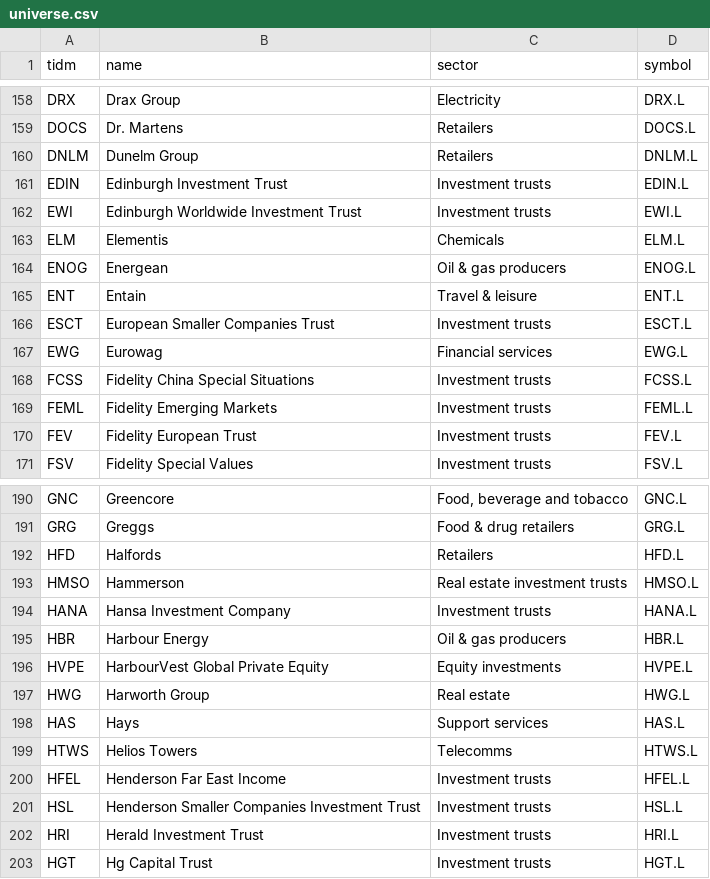
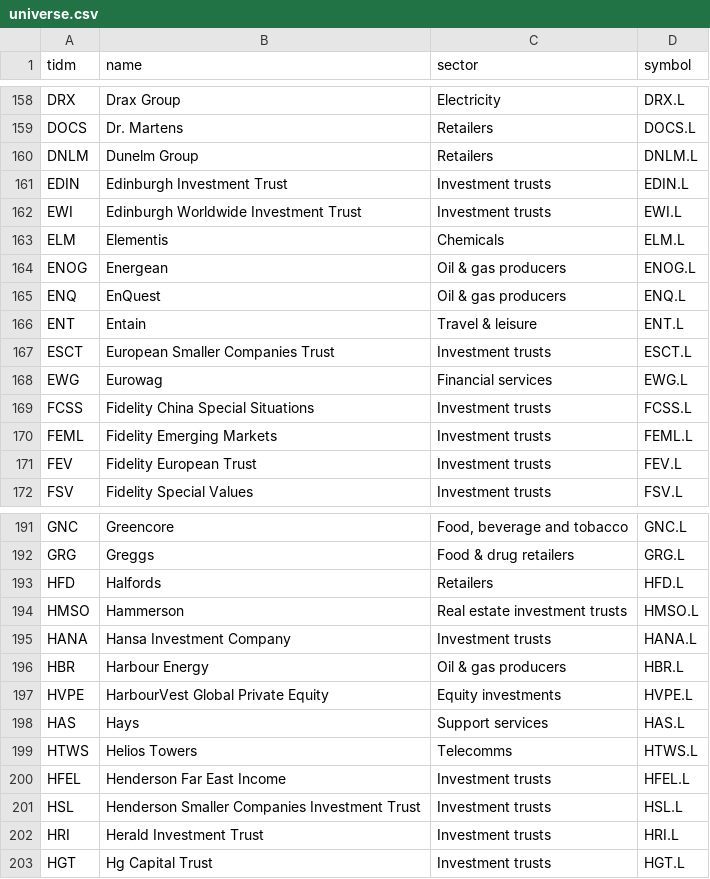
Before and after one commit to peteg391/Uk-scanner, a CSV file: universe.csv, drawn as a sheet; only a part is shown, gaps mark what is left out; removed rows and columns are numbered as before the commit, all else as after; the diff names each change by its address in the sheet, - before the commit and + after, or states it on an @@ line.

Commit message:
Daily heartbeat

```diff
--- a/universe.csv
+++ b/universe.csv
+row 165: ENQ | EnQuest | Oil & gas producers | ENQ.L
-row 197: HWG | Harworth Group | Real estate | HWG.L
```
